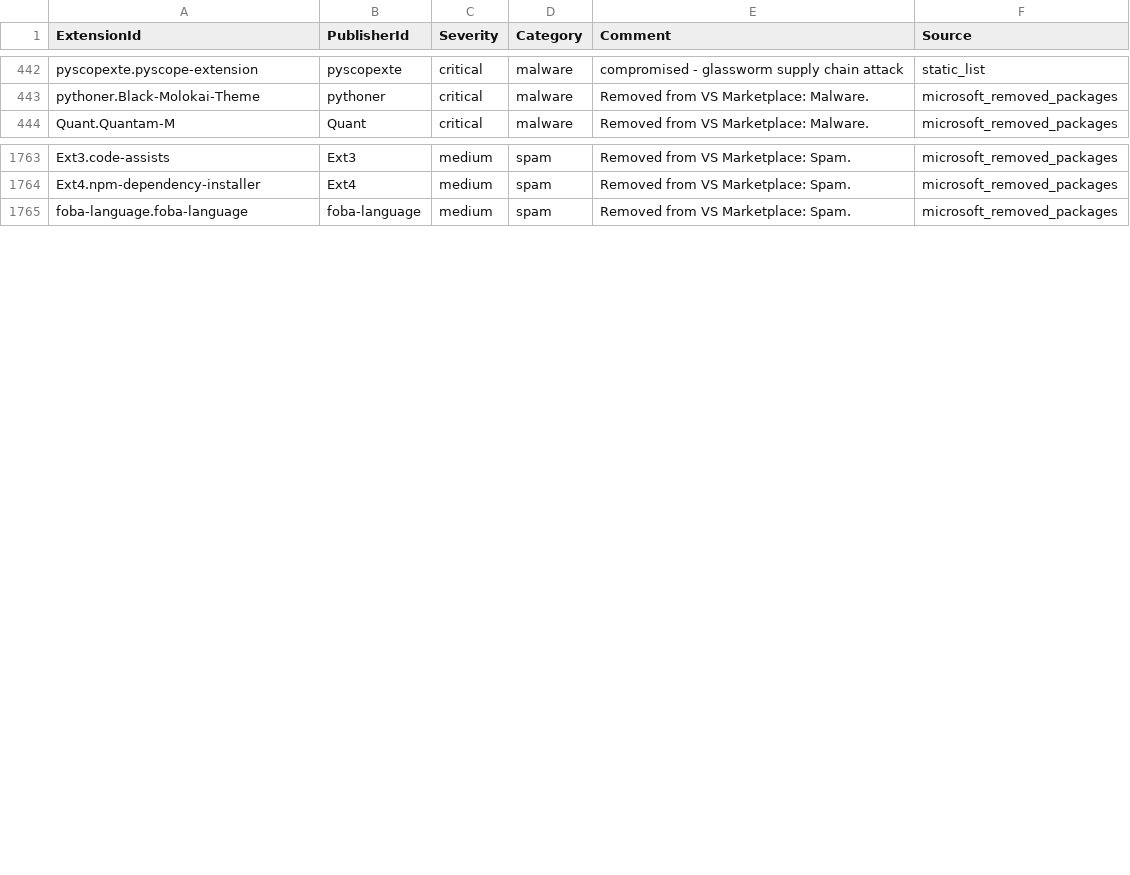
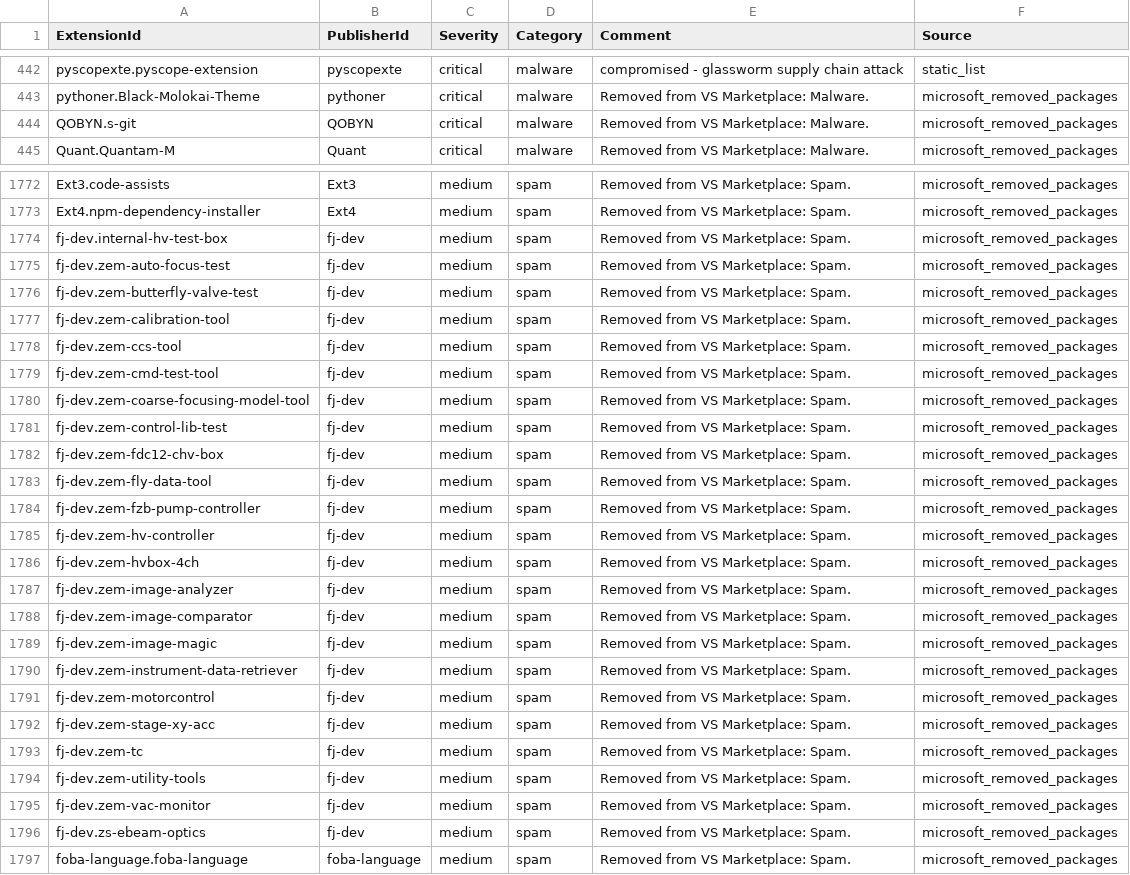
Before and after one commit to vsxsentry/vsxsentry.github.io, a CSV file: feeds/vsxsentry_sentinel_watchlist.csv, drawn as a sheet; only a part is shown, gaps mark what is left out; the diff covers the shown part only.

```diff
--- a/feeds/vsxsentry_sentinel_watchlist.csv
+++ b/feeds/vsxsentry_sentinel_watchlist.csv
@@ -443,2 +443,3 @@ pyscopexte.pyscope-extension,pyscopexte,critical,malware,compromised - glassworm
 pythoner.Black-Molokai-Theme,pythoner,critical,malware,Removed from VS Marketplace: Malware.,microsoft_removed_packages
+QOBYN.s-git,QOBYN,critical,malware,Removed from VS Marketplace: Malware.,microsoft_removed_packages
 Quant.Quantam-M,Quant,critical,malware,Removed from VS Marketplace: Malware.,microsoft_removed_packages
@@ -1764,2 +1773,25 @@ Ext3.code-assists,Ext3,medium,spam,Removed from VS Marketplace: Spam.,microsoft_
 Ext4.npm-dependency-installer,Ext4,medium,spam,Removed from VS Marketplace: Spam.,microsoft_removed_packages
+fj-dev.internal-hv-test-box,fj-dev,medium,spam,Removed from VS Marketplace: Spam.,microsoft_removed_packages
+fj-dev.zem-auto-focus-test,fj-dev,medium,spam,Removed from VS Marketplace: Spam.,microsoft_removed_packages
+fj-dev.zem-butterfly-valve-test,fj-dev,medium,spam,Removed from VS Marketplace: Spam.,microsoft_removed_packages
+fj-dev.zem-calibration-tool,fj-dev,medium,spam,Removed from VS Marketplace: Spam.,microsoft_removed_packages
+fj-dev.zem-ccs-tool,fj-dev,medium,spam,Removed from VS Marketplace: Spam.,microsoft_removed_packages
+fj-dev.zem-cmd-test-tool,fj-dev,medium,spam,Removed from VS Marketplace: Spam.,microsoft_removed_packages
+fj-dev.zem-coarse-focusing-model-tool,fj-dev,medium,spam,Removed from VS Marketplace: Spam.,microsoft_removed_packages
+fj-dev.zem-control-lib-test,fj-dev,medium,spam,Removed from VS Marketplace: Spam.,microsoft_removed_packages
+fj-dev.zem-fdc12-chv-box,fj-dev,medium,spam,Removed from VS Marketplace: Spam.,microsoft_removed_packages
+fj-dev.zem-fly-data-tool,fj-dev,medium,spam,Removed from VS Marketplace: Spam.,microsoft_removed_packages
+fj-dev.zem-fzb-pump-controller,fj-dev,medium,spam,Removed from VS Marketplace: Spam.,microsoft_removed_packages
+fj-dev.zem-hv-controller,fj-dev,medium,spam,Removed from VS Marketplace: Spam.,microsoft_removed_packages
+fj-dev.zem-hvbox-4ch,fj-dev,medium,spam,Removed from VS Marketplace: Spam.,microsoft_removed_packages
+fj-dev.zem-image-analyzer,fj-dev,medium,spam,Removed from VS Marketplace: Spam.,microsoft_removed_packages
+fj-dev.zem-image-comparator,fj-dev,medium,spam,Removed from VS Marketplace: Spam.,microsoft_removed_packages
+fj-dev.zem-image-magic,fj-dev,medium,spam,Removed from VS Marketplace: Spam.,microsoft_removed_packages
+fj-dev.zem-instrument-data-retriever,fj-dev,medium,spam,Removed from VS Marketplace: Spam.,microsoft_removed_packages
+fj-dev.zem-motorcontrol,fj-dev,medium,spam,Removed from VS Marketplace: Spam.,microsoft_removed_packages
+fj-dev.zem-stage-xy-acc,fj-dev,medium,spam,Removed from VS Marketplace: Spam.,microsoft_removed_packages
+fj-dev.zem-tc,fj-dev,medium,spam,Removed from VS Marketplace: Spam.,microsoft_removed_packages
+fj-dev.zem-utility-tools,fj-dev,medium,spam,Removed from VS Marketplace: Spam.,microsoft_removed_packages
+fj-dev.zem-vac-monitor,fj-dev,medium,spam,Removed from VS Marketplace: Spam.,microsoft_removed_packages
+fj-dev.zs-ebeam-optics,fj-dev,medium,spam,Removed from VS Marketplace: Spam.,microsoft_removed_packages
 foba-language.foba-language,foba-language,medium,spam,Removed from VS Marketplace: Spam.,microsoft_removed_packages
```
Also changed, not shown: 8 added rows elsewhere in this file, feeds/vsxsentry_opencti_import.csv, feeds/vsxsentry_splunk_lookup.csv, 13 other files.
